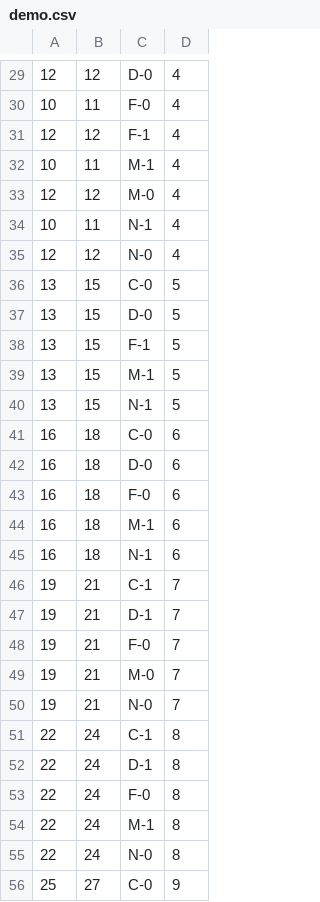
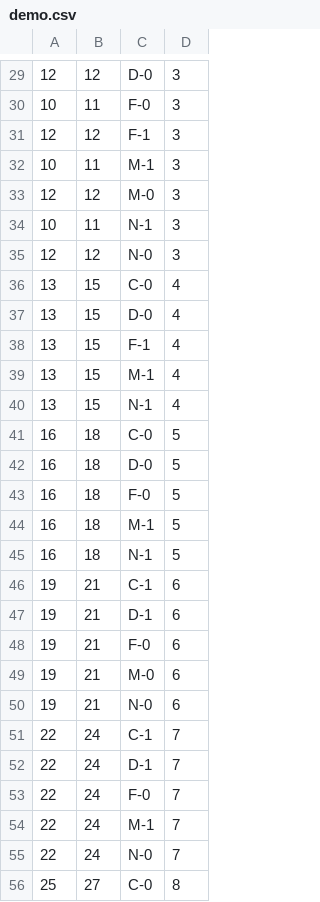
Before and after one commit to saeha303/SPTPM, a CSV file: data/demo.csv, drawn as a sheet; only a part is shown, gaps mark what is left out; the diff covers the shown part only.

```diff
--- a/data/demo.csv
+++ b/data/demo.csv
@@ -29,28 +29,28 @@
-12,12,D-0,4
-10,11,F-0,4
-12,12,F-1,4
-10,11,M-1,4
-12,12,M-0,4
-10,11,N-1,4
-12,12,N-0,4
-13,15,C-0,5
-13,15,D-0,5
-13,15,F-1,5
-13,15,M-1,5
-13,15,N-1,5
-16,18,C-0,6
-16,18,D-0,6
-16,18,F-0,6
-16,18,M-1,6
-16,18,N-1,6
-19,21,C-1,7
-19,21,D-1,7
-19,21,F-0,7
-19,21,M-0,7
-19,21,N-0,7
-22,24,C-1,8
-22,24,D-1,8
-22,24,F-0,8
-22,24,M-1,8
-22,24,N-0,8
-25,27,C-0,9
+12,12,D-0,3
+10,11,F-0,3
+12,12,F-1,3
+10,11,M-1,3
+12,12,M-0,3
+10,11,N-1,3
+12,12,N-0,3
+13,15,C-0,4
+13,15,D-0,4
+13,15,F-1,4
+13,15,M-1,4
+13,15,N-1,4
+16,18,C-0,5
+16,18,D-0,5
+16,18,F-0,5
+16,18,M-1,5
+16,18,N-1,5
+19,21,C-1,6
+19,21,D-1,6
+19,21,F-0,6
+19,21,M-0,6
+19,21,N-0,6
+22,24,C-1,7
+22,24,D-1,7
+22,24,F-0,7
+22,24,M-1,7
+22,24,N-0,7
+25,27,C-0,8
```
Also changed, not shown: 68 edited cells elsewhere in this file, 5 other files.
